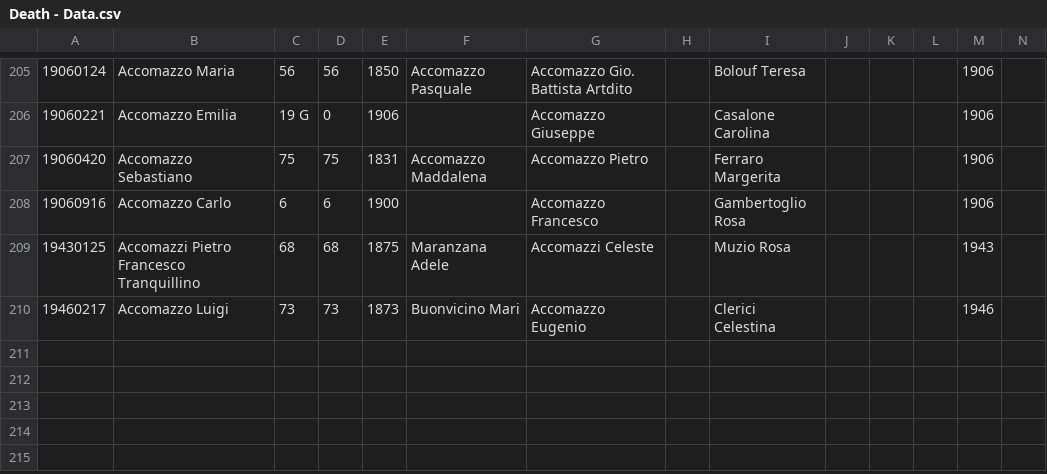
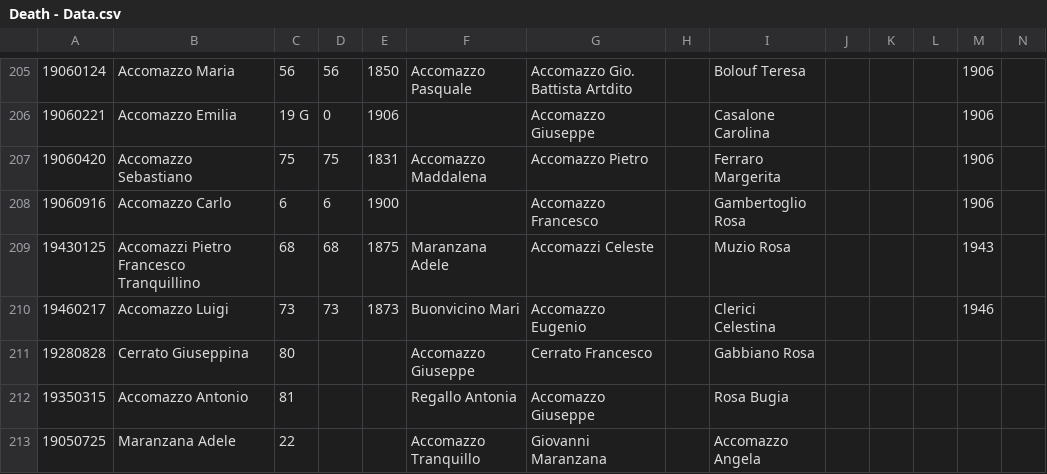
Before and after one commit to VittorioAccomazzi/Accomazzo, a CSV file: Data/Death - Data.csv, drawn as a sheet; only a part is shown, gaps mark what is left out; rows hold the shown columns only; the diff names each change by its address in the sheet, - before the commit and + after, or states it on an @@ line.

```diff
--- a/Data/Death - Data.csv
+++ b/Data/Death - Data.csv
+row 211: 19280828 | Cerrato Giuseppina | 80 |  |  | Accomazzo Giuseppe | Cerrato Francesco |  | Gabbiano Rosa
+row 212: 19350315 | Accomazzo Antonio | 81 |  |  | Regallo Antonia | Accomazzo Giuseppe |  | Rosa Bugia
+row 213: 19050725 | Maranzana Adele | 22 |  |  | Accomazzo Tranquillo | Giovanni Maranzana |  | Accomazzo Angela
```
Also changed, not shown: Data/GENEALOGIA - Birth.csv, Data/Marriage - Sheet1.csv.
